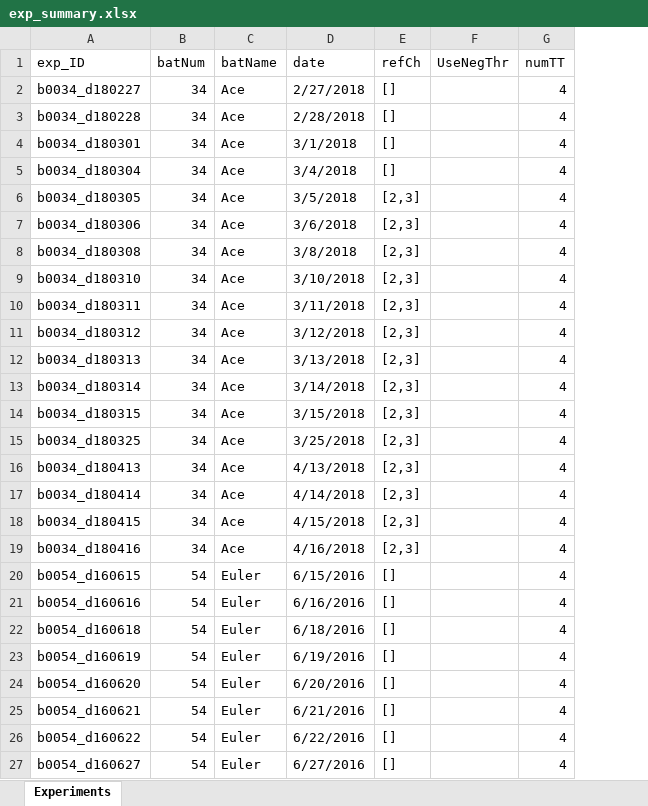
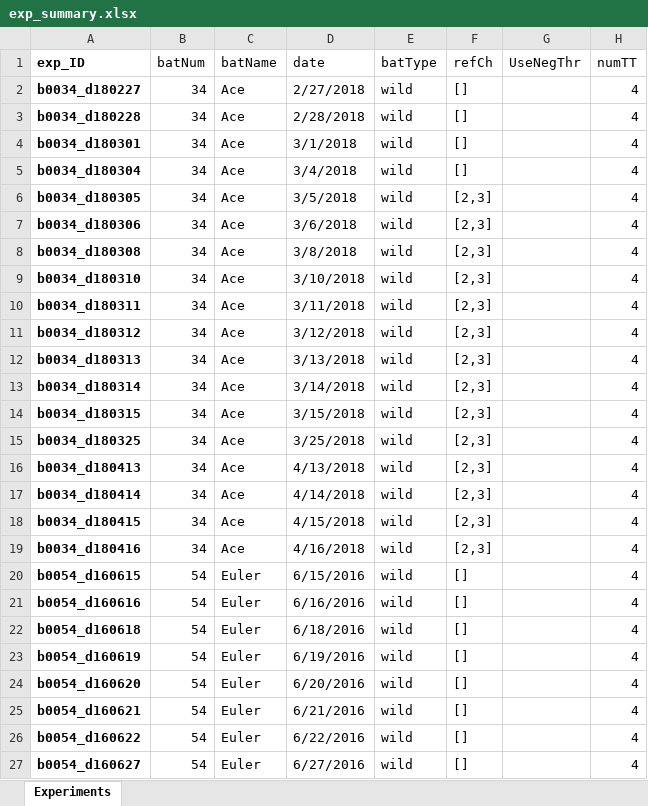
Before and after one commit to TamirEliav/LargeScale, an Excel workbook: inclusion_lists/exp_summary.xlsx, sheet Experiments, drawn as a sheet; only a part is shown; values as stored, in another font and other column widths than the file's, no borders; conditional formats not drawn; the diff covers the shown part only; the diff names each change by its address in the sheet, - before the commit and + after, or states it on an @@ line.

```diff
--- a/inclusion_lists/exp_summary.xlsx (sheet Experiments)
+++ b/inclusion_lists/exp_summary.xlsx (sheet Experiments)
+column E (batType), rows 2-27: all wild
-A1:A27 bold: off
+A1:A27 bold: on
```
Also changed, not shown: 61 added rows and cell formats elsewhere in this sheet, inclusion_lists/decoding_exp_list.xlsx, 7 other files.
